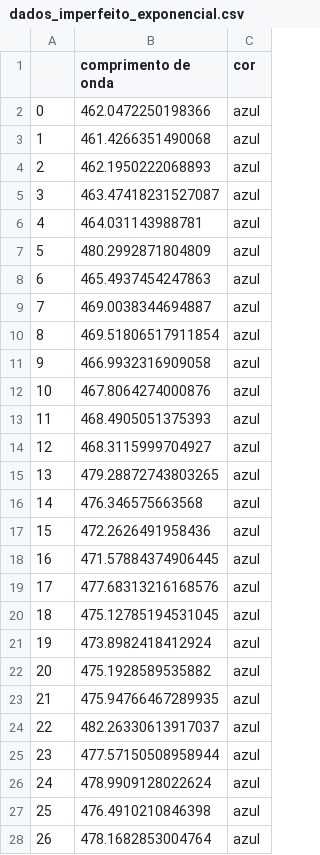
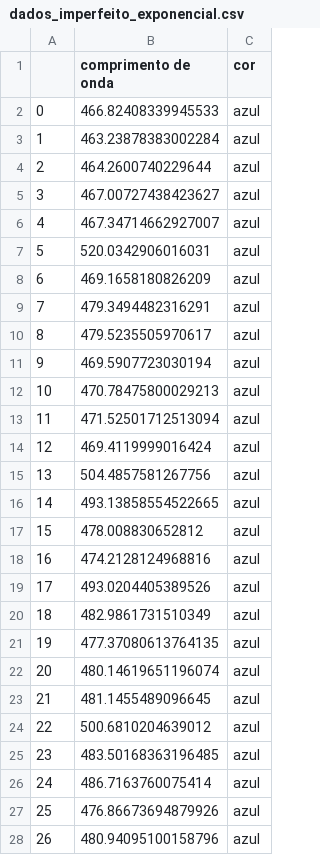
Before and after one commit to mickpires/machine-learning, a CSV file: codigos/mnist/dados/dados_imperfeito_exponencial.csv, drawn as a sheet; only a part is shown; the diff covers the shown part only.

Commit message:
separei a analise de cada dados

```diff
--- a/codigos/mnist/dados/dados_imperfeito_exponencial.csv
+++ b/codigos/mnist/dados/dados_imperfeito_exponencial.csv
@@ -1,28 +1,28 @@
 ,comprimento de onda,cor
-0,462.0472250198366,azul
-1,461.4266351490068,azul
-2,462.1950222068893,azul
-3,463.47418231527087,azul
-4,464.031143988781,azul
-5,480.2992871804809,azul
-6,465.4937454247863,azul
-7,469.0038344694887,azul
-8,469.51806517911854,azul
-9,466.9932316909058,azul
-10,467.8064274000876,azul
-11,468.4905051375393,azul
-12,468.3115999704927,azul
-13,479.28872743803265,azul
-14,476.346575663568,azul
-15,472.2626491958436,azul
-16,471.57884374906445,azul
-17,477.68313216168576,azul
-18,475.12785194531045,azul
-19,473.8982418412924,azul
-20,475.1928589535882,azul
-21,475.94766467289935,azul
-22,482.26330613917037,azul
-23,477.57150508958944,azul
-24,478.9909128022624,azul
-25,476.4910210846398,azul
-26,478.1682853004764,azul
+0,466.82408339945533,azul
+1,463.23878383002284,azul
+2,464.2600740229644,azul
+3,467.00727438423627,azul
+4,467.34714662927007,azul
+5,520.0342906016031,azul
+6,469.1658180826209,azul
+7,479.3494482316291,azul
+8,479.5235505970617,azul
+9,469.5907723030194,azul
+10,470.78475800029213,azul
+11,471.52501712513094,azul
+12,469.4119999016424,azul
+13,504.4857581267756,azul
+14,493.13858554522665,azul
+15,478.008830652812,azul
+16,474.2128124968816,azul
+17,493.0204405389526,azul
+18,482.9861731510349,azul
+19,477.37080613764135,azul
+20,480.14619651196074,azul
+21,481.1455489096645,azul
+22,500.6810204639012,azul
+23,483.50168363196485,azul
+24,486.7163760075414,azul
+25,476.86673694879926,azul
+26,480.94095100158796,azul
```
Also changed, not shown: 173 edited cells elsewhere in this file, 9 other files.
